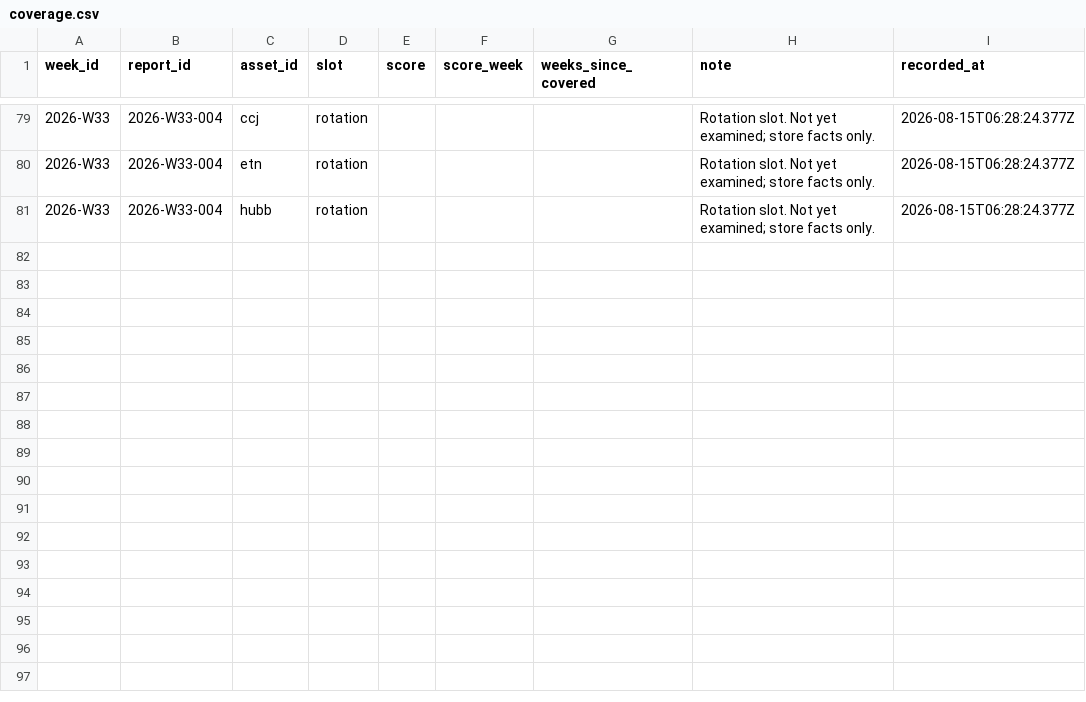
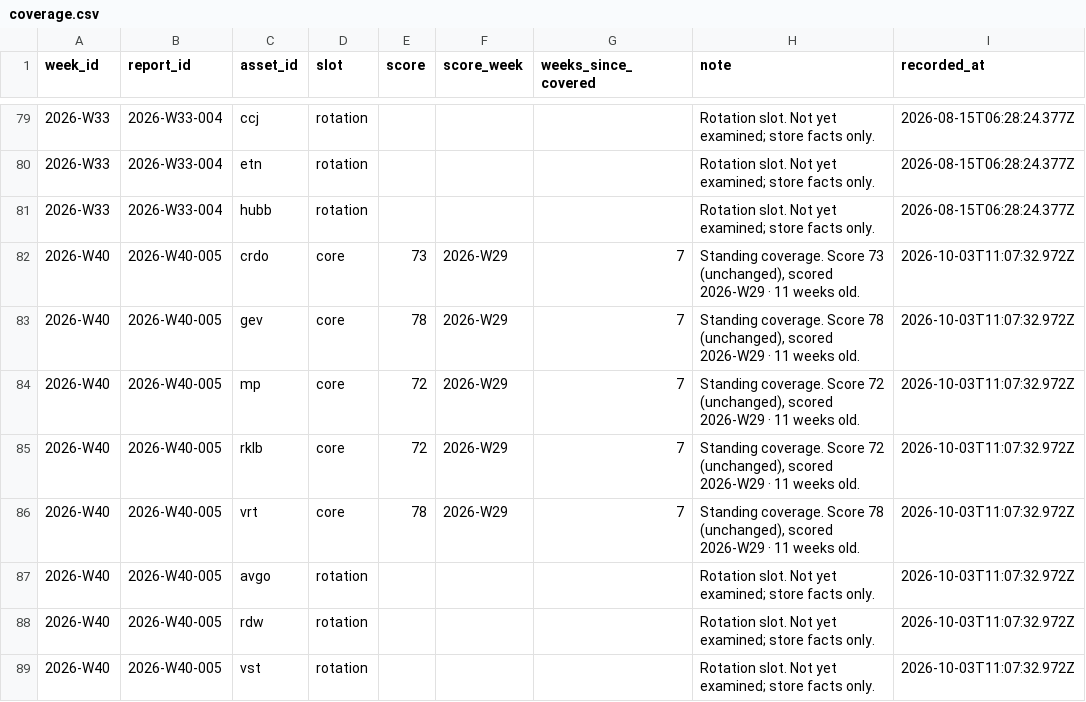
Before and after one commit to air-born-code/investo_master, a CSV file: data/coverage.csv, drawn as a sheet; only a part is shown, gaps mark what is left out.

```diff
--- a/data/coverage.csv
+++ b/data/coverage.csv
@@ -81 +81,9 @@ week_id,report_id,asset_id,slot,score,score_week,weeks_since_covered,note,record
 2026-W33,2026-W33-004,hubb,rotation,,,,Rotation slot. Not yet examined; store facts only.,2026-08-15T06:28:24.377Z
+2026-W40,2026-W40-005,crdo,core,73,2026-W29,7,"Standing coverage. Score 73 (unchanged), scored 2026-W29 · 11 weeks old.",2026-10-03T11:07:32.972Z
+2026-W40,2026-W40-005,gev,core,78,2026-W29,7,"Standing coverage. Score 78 (unchanged), scored 2026-W29 · 11 weeks old.",2026-10-03T11:07:32.972Z
+2026-W40,2026-W40-005,mp,core,72,2026-W29,7,"Standing coverage. Score 72 (unchanged), scored 2026-W29 · 11 weeks old.",2026-10-03T11:07:32.972Z
+2026-W40,2026-W40-005,rklb,core,72,2026-W29,7,"Standing coverage. Score 72 (unchanged), scored 2026-W29 · 11 weeks old.",2026-10-03T11:07:32.972Z
+2026-W40,2026-W40-005,vrt,core,78,2026-W29,7,"Standing coverage. Score 78 (unchanged), scored 2026-W29 · 11 weeks old.",2026-10-03T11:07:32.972Z
+2026-W40,2026-W40-005,avgo,rotation,,,,Rotation slot. Not yet examined; store facts only.,2026-10-03T11:07:32.972Z
+2026-W40,2026-W40-005,rdw,rotation,,,,Rotation slot. Not yet examined; store facts only.,2026-10-03T11:07:32.972Z
+2026-W40,2026-W40-005,vst,rotation,,,,Rotation slot. Not yet examined; store facts only.,2026-10-03T11:07:32.972Z
```
Also changed, not shown: data/agent_traffic.csv, data/ai_profit_pool.csv, 18 other files.
